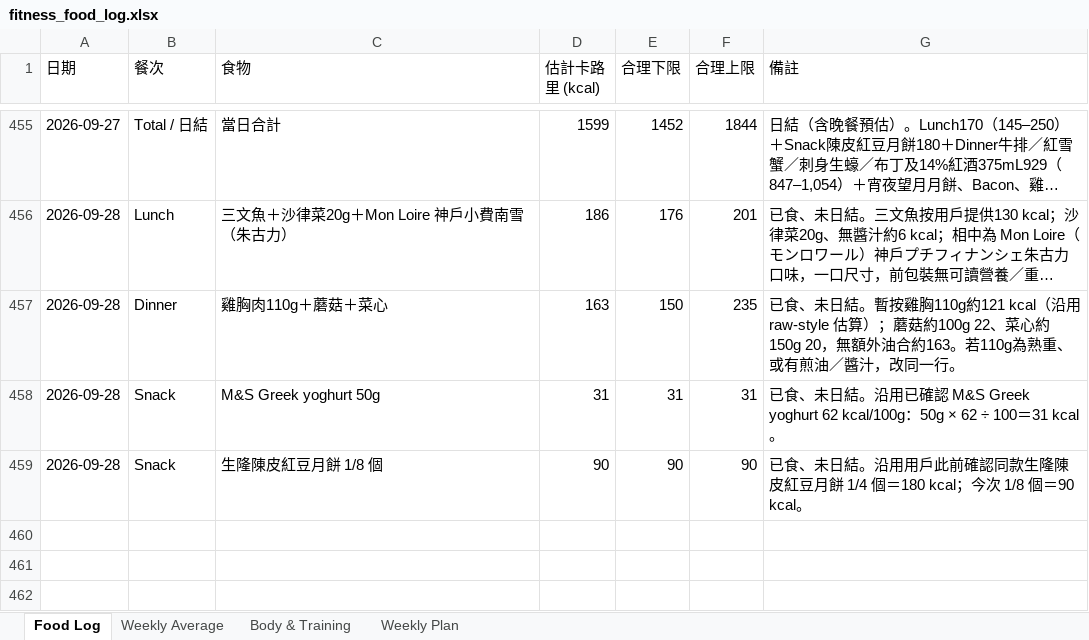
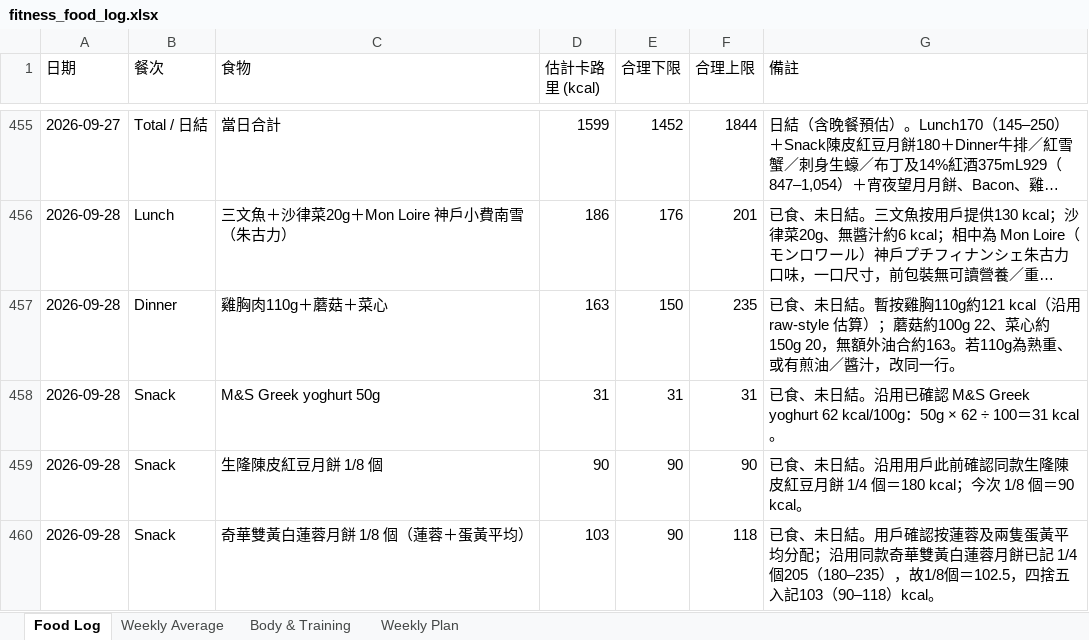
Before and after one commit to buzz-knittinpix/melodycheng622-cmyk.github.io, an Excel workbook: data/fitness_food_log.xlsx, sheet Food Log, drawn as a sheet; only a part is shown, gaps mark what is left out; long unchanged cells end in …; values as stored, in another font and other column widths than the file's, no borders; the diff names each change by its address in the sheet, - before the commit and + after, or states it on an @@ line.

Commit message:
Log Sep 28 Kee Wah mooncake snack

```diff
--- a/data/fitness_food_log.xlsx (sheet Food Log)
+++ b/data/fitness_food_log.xlsx (sheet Food Log)
+row 460: 2026-09-28 | Snack | 奇華雙黃白蓮蓉月餅 1/8 個（蓮蓉＋蛋黃平均） | 103 | 90 | 118 | 已食、未日結。用戶確認按蓮蓉及兩隻蛋黃平均分配；沿用同款奇華雙黃白蓮蓉月餅已記 1/4 個205（180–235），故1/8個＝102.5，四捨五入記103（90–118）kcal。
```
Also changed, not shown: 2 other files.
